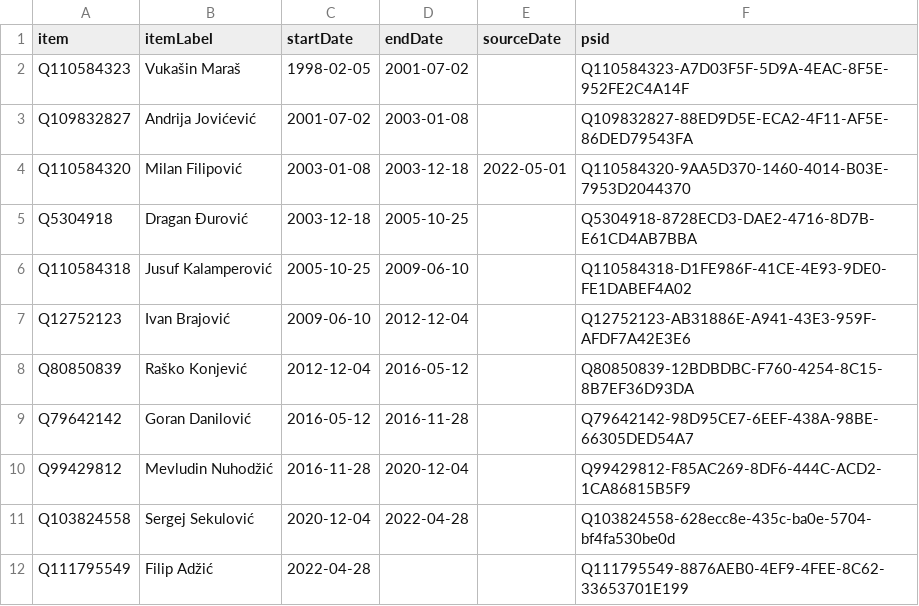
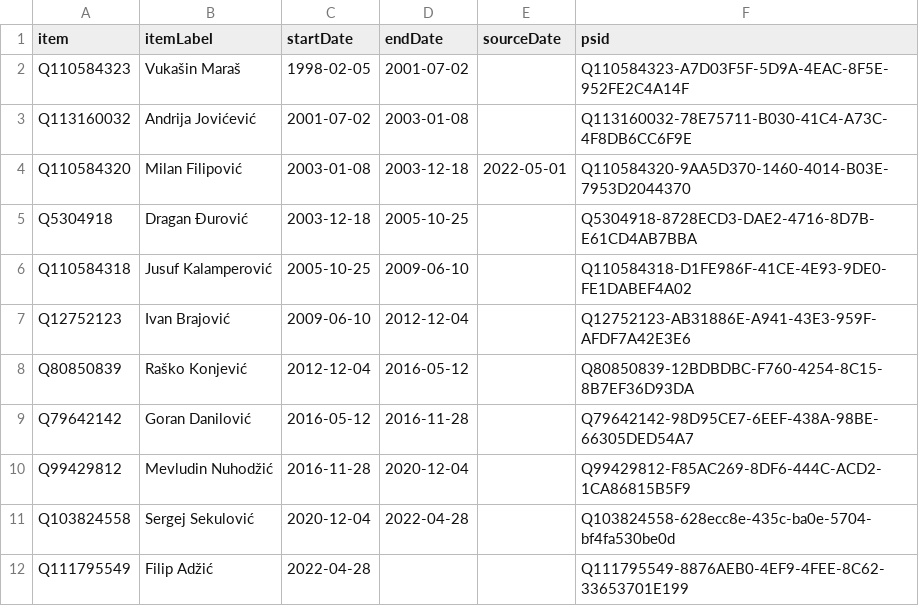
Before and after one commit to every-politician-scrapers/montenegro-cabinet, a CSV file: sources/internal-enwiki/wikidata.csv, drawn as a sheet.

Commit message:
Compare external sources to Wikidata

```diff
--- a/sources/internal-enwiki/wikidata.csv
+++ b/sources/internal-enwiki/wikidata.csv
@@ -2,3 +2,3 @@ item,itemLabel,startDate,endDate,sourceDate,psid
 Q110584323,Vukašin Maraš,1998-02-05,2001-07-02,,Q110584323-A7D03F5F-5D9A-4EAC-8F5E-952FE2C4A14F
-Q109832827,Andrija Jovićević,2001-07-02,2003-01-08,,Q109832827-88ED9D5E-ECA2-4F11-AF5E-86DED79543FA
+Q113160032,Andrija Jovićević,2001-07-02,2003-01-08,,Q113160032-78E75711-B030-41C4-A73C-4F8DB6CC6F9E
 Q110584320,Milan Filipović,2003-01-08,2003-12-18,2022-05-01,Q110584320-9AA5D370-1460-4014-B03E-7953D2044370
```
Also changed, not shown: sources/justice-enwiki/wikidata.csv.
